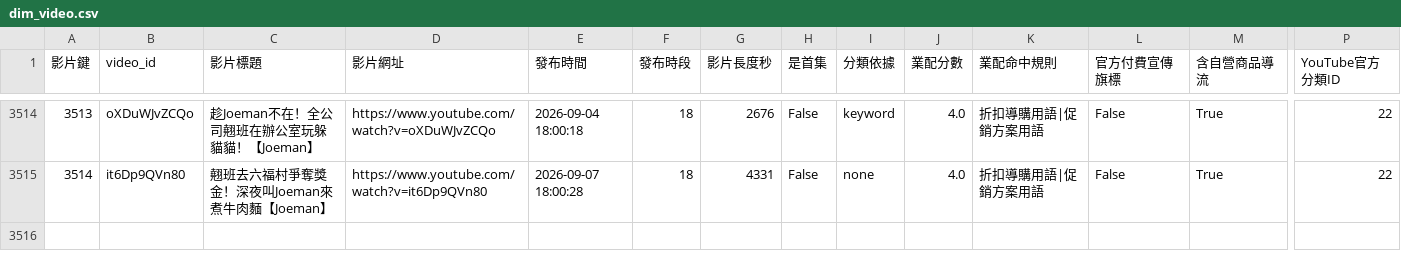
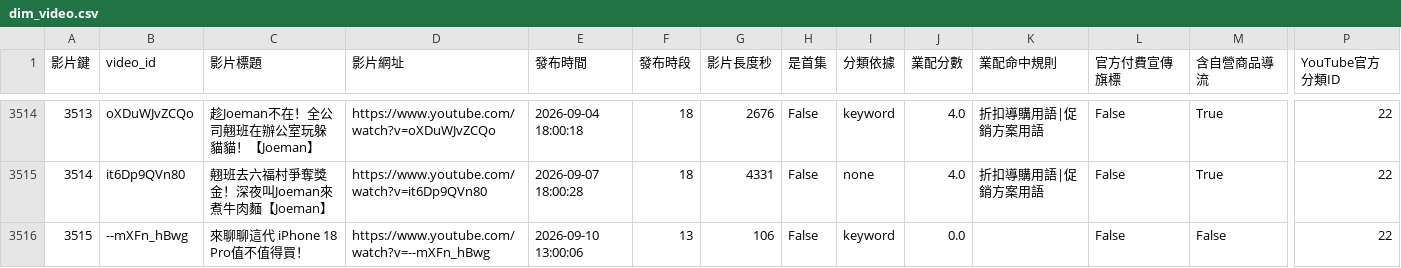
Before and after one commit to joker8604169-cloud/joeman-youtube-analytics, a CSV file: data/processed/star/dim_video.csv, drawn as a sheet; only a part is shown, gaps mark what is left out; rows hold the shown columns only; the diff covers the shown part only; the diff names each change by its address in the sheet, - before the commit and + after, or states it on an @@ line.

```diff
--- a/data/processed/star/dim_video.csv
+++ b/data/processed/star/dim_video.csv
+row 3516: 3515 | --mXFn_hBwg | 來聊聊這代 iPhone 18 Pro值不值得買！ | https://www.youtube.com/watch?v=--mXFn_hBwg | 2026-09-10 13:00:06 | 13 | 106 | False | keyword | 0.0 |  | False | False | 22
```
Also changed, not shown: 1 added row and 7 edited cells elsewhere in this file, data/processed/data_notes.csv, data/processed/limitations.csv, 6 other files.
